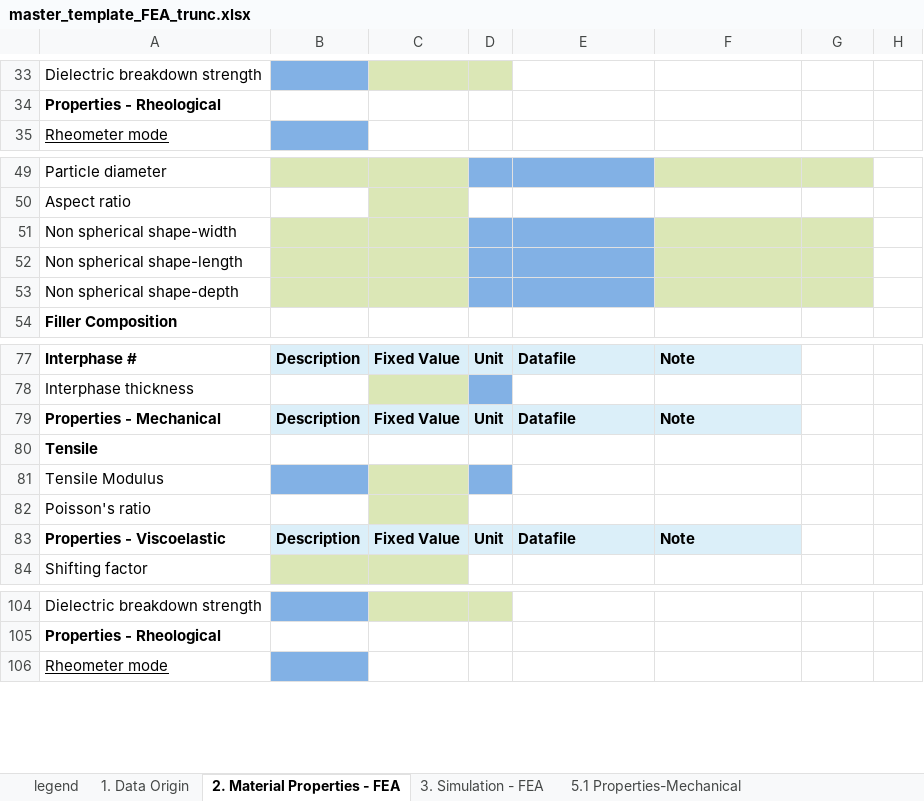
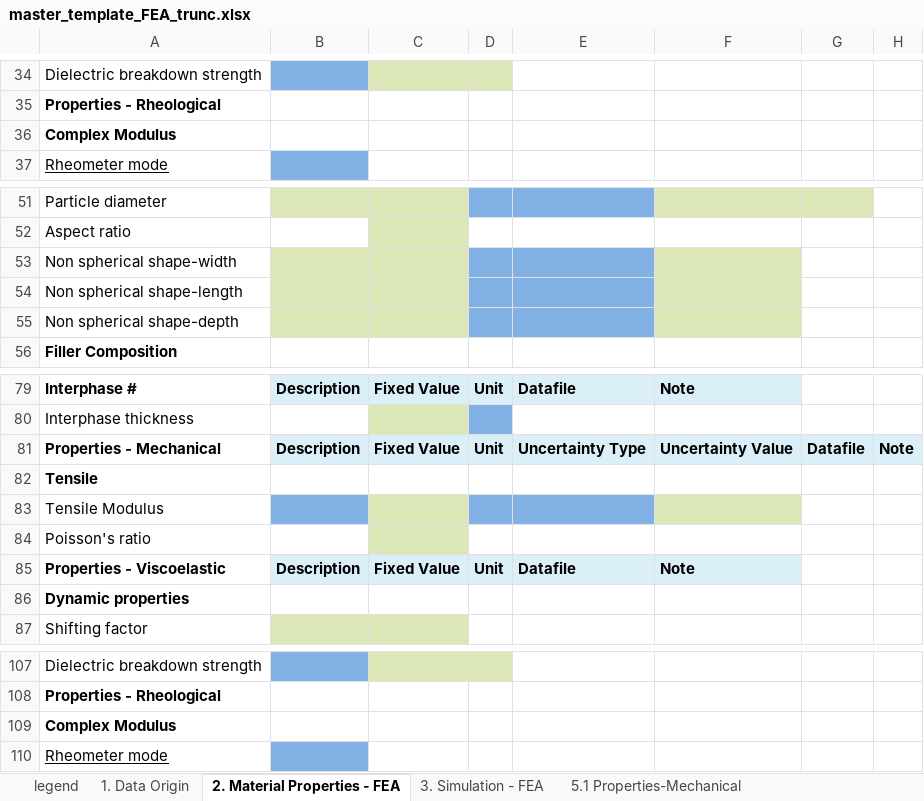
Before and after one commit to Duke-MatSci/nanomine-schema, an Excel workbook: xls-input-forms/master_template_FEA_trunc.xlsx, sheet 2. Material Properties - FEA, drawn as a sheet; only a part is shown, gaps mark what is left out; values as stored, in another font and other column widths than the file's, no borders; addresses are those after the commit; the diff covers the shown part only; the diff names each change by its address in the sheet, - before the commit and + after, or states it on an @@ line.

Commit message:
align header of Properties - Mechanical

```diff
--- a/xls-input-forms/master_template_FEA_trunc.xlsx (sheet 2. Material Properties - FEA)
+++ b/xls-input-forms/master_template_FEA_trunc.xlsx (sheet 2. Material Properties - FEA)
+row 36: Complex Modulus
-G53:G55 fill: #DBE7B6
+G53:G55 fill: none
-E81: Datafile
+E81: Uncertainty Type
-F81: Note
+F81: Uncertainty Value
-G81: (empty)
+G81: Datafile
-G81:H81 fill: none
+G81:H81 fill: #DBEFF9
-H81: (empty)
+H81: Note
-E83 fill: none
+E83 fill: #82B1E5
-F83 fill: none
+F83 fill: #DBE7B6
+row 86: Dynamic properties
+row 109: Complex Modulus
```
Also changed, not shown: 7 added rows, 6 removed rows, 9 edited cells and cell formats elsewhere in this sheet, sheet 5.6 Properties-Rheological, sheet 5.2 Properties-Viscoelastic.
